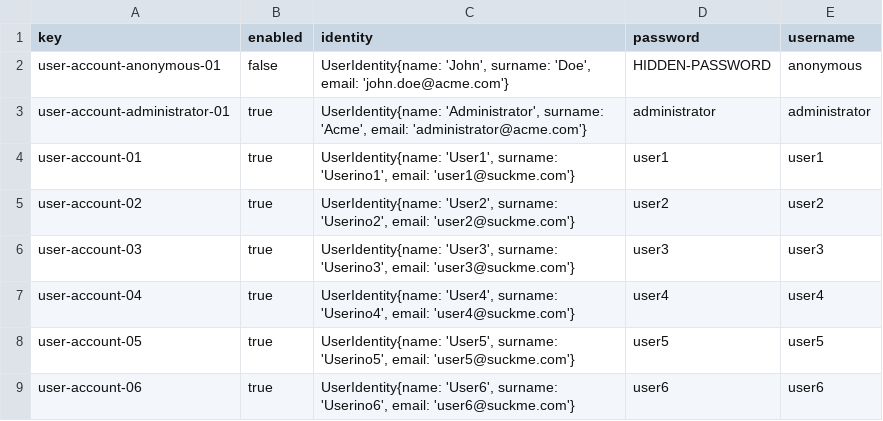
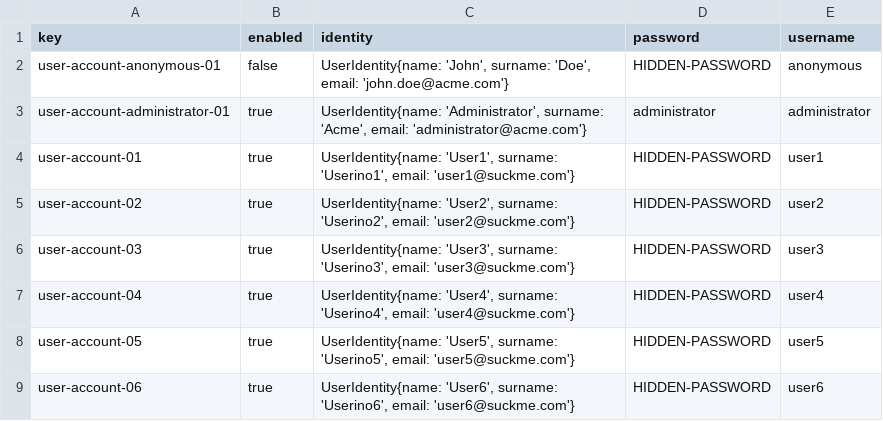
Before and after one commit to frabotrom/dp2-2022-E3-02, a CSV file: src/main/webapp/WEB-INF/resources/initial-data/user-account.csv, drawn as a sheet.

```diff
--- a/src/main/webapp/WEB-INF/resources/initial-data/user-account.csv
+++ b/src/main/webapp/WEB-INF/resources/initial-data/user-account.csv
@@ -3,7 +3,7 @@ user-account-anonymous-01,false,"UserIdentity{name: 'John', surname: 'Doe', emai
 user-account-administrator-01,true,"UserIdentity{name: 'Administrator', surname: 'Acme', email: 'administrator@acme.com'}",administrator,administrator
-user-account-01,true,"UserIdentity{name: 'User1', surname: 'Userino1', email: 'user1@suckme.com'}", user1, user1
-user-account-02,true,"UserIdentity{name: 'User2', surname: 'Userino2', email: 'user2@suckme.com'}", user2, user2
-user-account-03,true,"UserIdentity{name: 'User3', surname: 'Userino3', email: 'user3@suckme.com'}", user3, user3
-user-account-04,true,"UserIdentity{name: 'User4', surname: 'Userino4', email: 'user4@suckme.com'}", user4, user4
-user-account-05,true,"UserIdentity{name: 'User5', surname: 'Userino5', email: 'user5@suckme.com'}", user5, user5
-user-account-06,true,"UserIdentity{name: 'User6', surname: 'Userino6', email: 'user6@suckme.com'}", user6, user6
+user-account-01,true,"UserIdentity{name: 'User1', surname: 'Userino1', email: 'user1@suckme.com'}",HIDDEN-PASSWORD,user1
+user-account-02,true,"UserIdentity{name: 'User2', surname: 'Userino2', email: 'user2@suckme.com'}",HIDDEN-PASSWORD,user2
+user-account-03,true,"UserIdentity{name: 'User3', surname: 'Userino3', email: 'user3@suckme.com'}",HIDDEN-PASSWORD,user3
+user-account-04,true,"UserIdentity{name: 'User4', surname: 'Userino4', email: 'user4@suckme.com'}",HIDDEN-PASSWORD,user4
+user-account-05,true,"UserIdentity{name: 'User5', surname: 'Userino5', email: 'user5@suckme.com'}",HIDDEN-PASSWORD,user5
+user-account-06,true,"UserIdentity{name: 'User6', surname: 'Userino6', email: 'user6@suckme.com'}",HIDDEN-PASSWORD,user6
```
Also changed, not shown: src/main/webapp/WEB-INF/resources/sample-data/announcement.csv, src/main/webapp/WEB-INF/resources/sample-data/inventor.csv, 18 other files.
